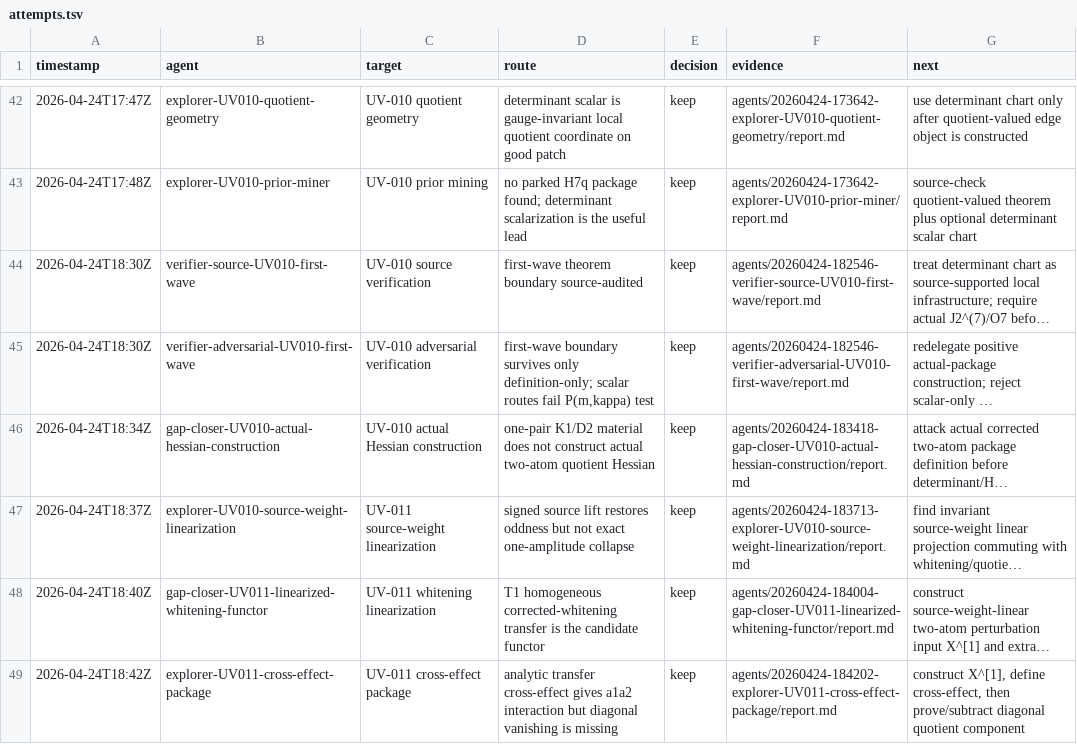
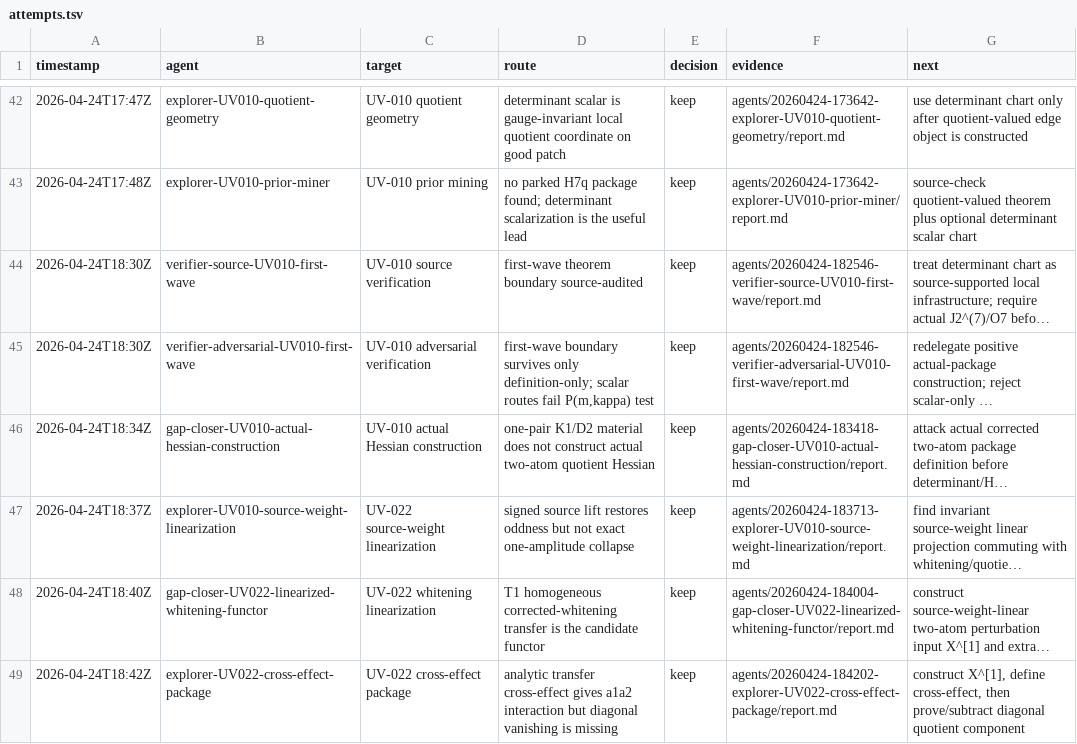
Before and after one commit to johnnyshields/riemann2, a TSV file: rh/teams/20260424-145329-research-team-fundamental-C-D/attempts.tsv, drawn as a sheet; only a part is shown, gaps mark what is left out; long unchanged cells end in …; the diff names each change by its address in the sheet, - before the commit and + after, or states it on an @@ line.

Commit message:
renumber RH source-weight target to UV-022

```diff
--- a/rh/teams/20260424-145329-research-team-fundamental-C-D/attempts.tsv
+++ b/rh/teams/20260424-145329-research-team-fundamental-C-D/attempts.tsv
-C47 (target): UV-011 source-weight linearization
+C47 (target): UV-022 source-weight linearization
-B48 (agent): gap-closer-UV011-linearized-whitening-functor
+B48 (agent): gap-closer-UV022-linearized-whitening-functor
-C48 (target): UV-011 whitening linearization
+C48 (target): UV-022 whitening linearization
-F48 (evidence): agents/20260424-184004-gap-closer-UV011-linearized-whitening-functor/report.md
+F48 (evidence): agents/20260424-184004-gap-closer-UV022-linearized-whitening-functor/report.md
-B49 (agent): explorer-UV011-cross-effect-package
+B49 (agent): explorer-UV022-cross-effect-package
-C49 (target): UV-011 cross-effect package
+C49 (target): UV-022 cross-effect package
-F49 (evidence): agents/20260424-184202-explorer-UV011-cross-effect-package/report.md
+F49 (evidence): agents/20260424-184202-explorer-UV022-cross-effect-package/report.md
```
Also changed, not shown: 7 other files.
